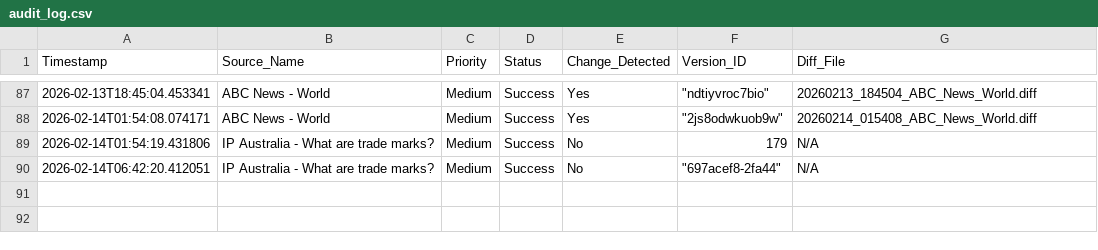
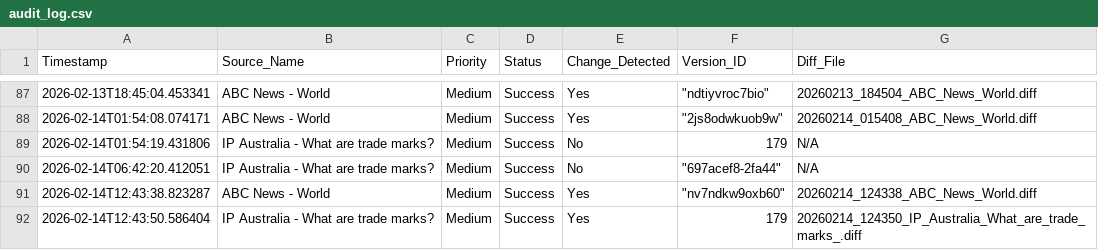
Before and after one commit to Thomas-Amann-IPAustralia/Tripwire, a CSV file: audit_log.csv, drawn as a sheet; only a part is shown, gaps mark what is left out; the diff names each change by its address in the sheet, - before the commit and + after, or states it on an @@ line.

```diff
--- a/audit_log.csv
+++ b/audit_log.csv
+row 91: 2026-02-14T12:43:38.823287 | ABC News - World | Medium | Success | Yes | "nv7ndkw9oxb60" | 20260214_124338_ABC_News_World.diff
+row 92: 2026-02-14T12:43:50.586404 | IP Australia - What are trade marks? | Medium | Success | Yes | 179 | 20260214_124350_IP_Australia_What_are_trade_marks_.diff
```
Also changed, not shown: 4 other files.
